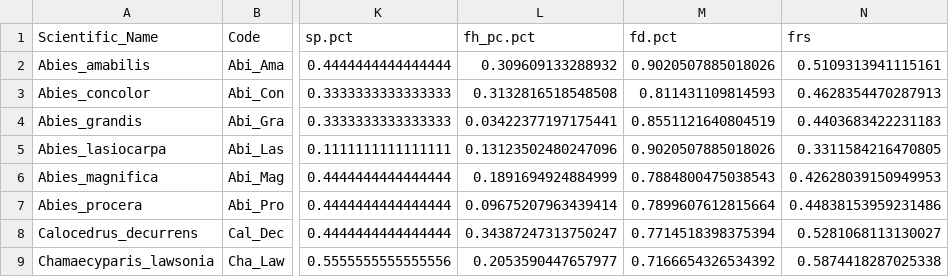
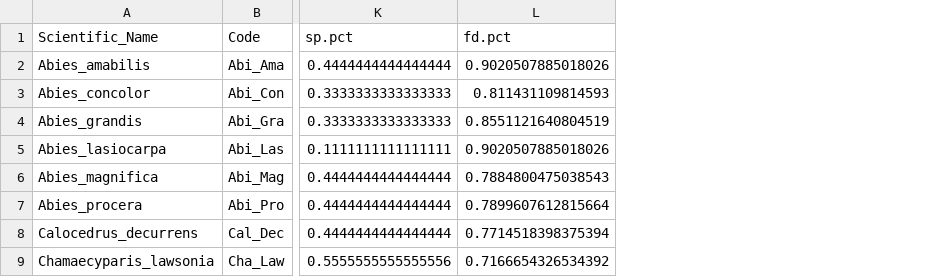
Before and after one commit to matthewkling/fire_traits, a CSV file: data/processed/species_traits_frs.csv, drawn as a sheet; only a part is shown, gaps mark what is left out; the diff names each change by its address in the sheet, - before the commit and + after, or states it on an @@ line.

```diff
--- a/data/processed/species_traits_frs.csv
+++ b/data/processed/species_traits_frs.csv
-column L (fh_pc.pct), rows 2-9: 0.309609133288932 | 0.3132816518548508 | 0.03422377197175441 | 0.13123502480247096 | 0.1891694924884999 | 0.09675207963439414 | 0.34387247313750247 | 0.2053590447657977
-column N (frs), rows 2-9: 0.5109313941115161 | 0.4628354470287913 | 0.4403683422231183 | 0.3311584216470805 | 0.42628039150949953 | 0.44838153959231486 | 0.5281068113130027 | 0.5874418287025338
```
Also changed, not shown: 13 other files.
